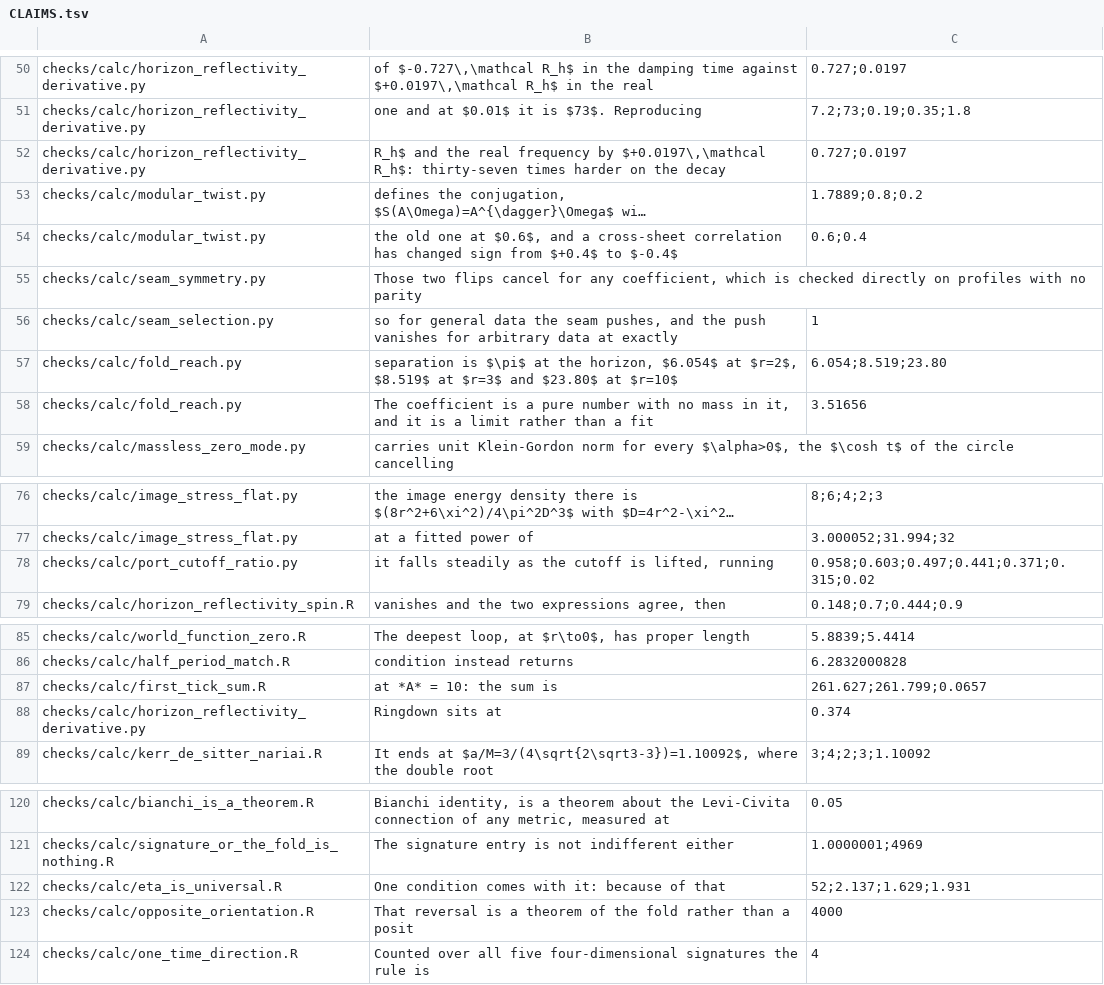
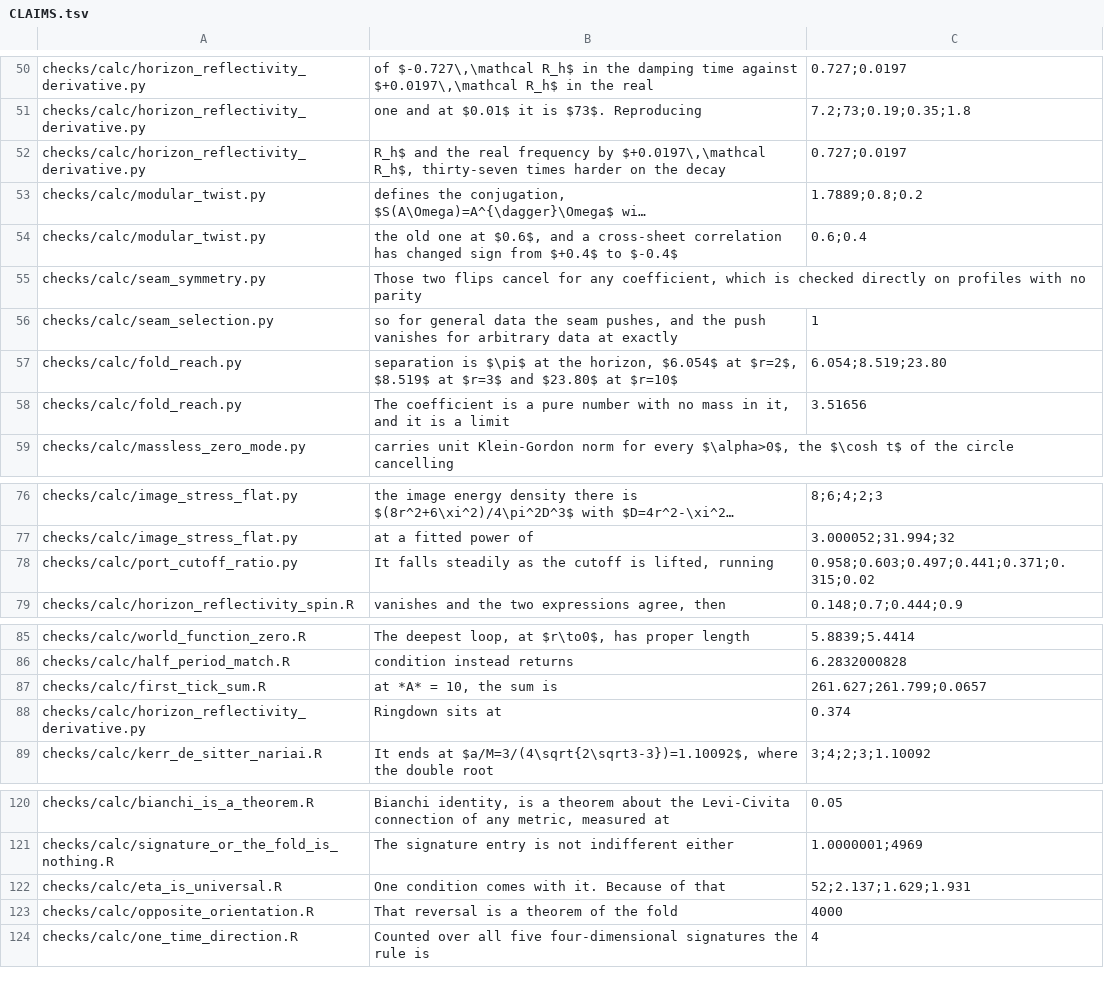
Before and after one commit to BenWiseman/separate-ways, a TSV file: checks/CLAIMS.tsv, drawn as a sheet; only a part is shown, gaps mark what is left out; long unchanged cells end in …; the diff names each change by its address in the sheet, - before the commit and + after, or states it on an @@ line.

```diff
--- a/checks/CLAIMS.tsv
+++ b/checks/CLAIMS.tsv
-B52: …by $+0.0197\,\mathcal R_h$: thirty-seven times…
+B52: …by $+0.0197\,\mathcal R_h$, thirty-seven times…
-B58: …a limit rather than a fit
+B58: …a limit
-B78: it falls steadily…
+B78: It falls steadily…
-B87: at *A* = 10: the sum is
+B87: at *A* = 10, the sum is
-B122: One condition comes with it: because of that
+B122: One condition comes with it. Because of that
-B123: …the fold rather than a posit
+B123: …the fold
```
Also changed, not shown: 23 other files.
